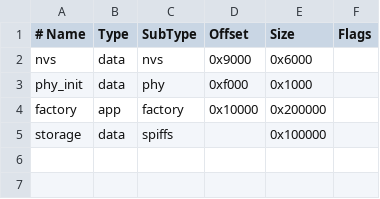
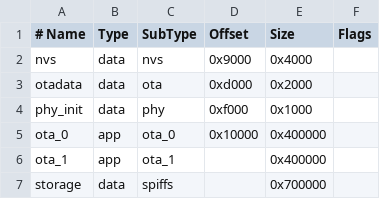
Before and after one commit to vdWes911/Autowater, a CSV file: partitions.csv, drawn as a sheet.

```diff
--- a/partitions.csv
+++ b/partitions.csv
@@ -1,5 +1,7 @@
 # Name,   Type, SubType, Offset,  Size, Flags
-nvs,      data, nvs,     0x9000,  0x6000,
+nvs,      data, nvs,     0x9000,  0x4000,
+otadata,  data, ota,     0xd000,  0x2000,
 phy_init, data, phy,     0xf000,  0x1000,
-factory,  app,  factory, 0x10000, 0x200000,
-storage,  data, spiffs,  ,        0x100000,
+ota_0,    app,  ota_0,   0x10000, 0x400000,
+ota_1,    app,  ota_1,   ,        0x400000,
+storage,  data, spiffs,  ,        0x700000,
```
Also changed, not shown: 12 other files.
